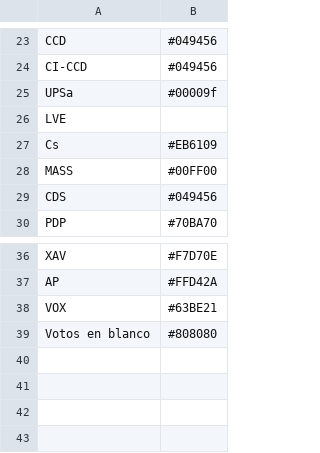
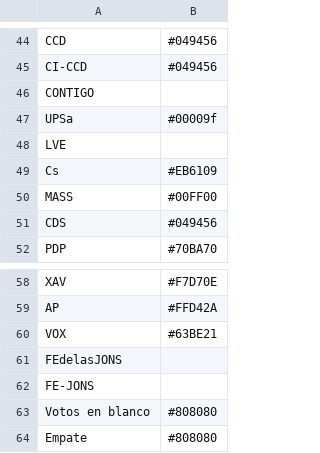
Before and after one commit to javiermdb99/AnaliCyL2, a CSV file: colores.csv, drawn as a sheet; only a part is shown, gaps mark what is left out; the diff covers the shown part only; the diff names each change by its address in the sheet, - before the commit and + after, or states it on an @@ line.

```diff
--- a/colores.csv
+++ b/colores.csv
+row 46: CONTIGO
+row 61: FEdelasJONS
+row 62: FE-JONS
+row 64: Empate | #808080
```
Also changed, not shown: 21 added rows elsewhere in this file, 3 other files.
